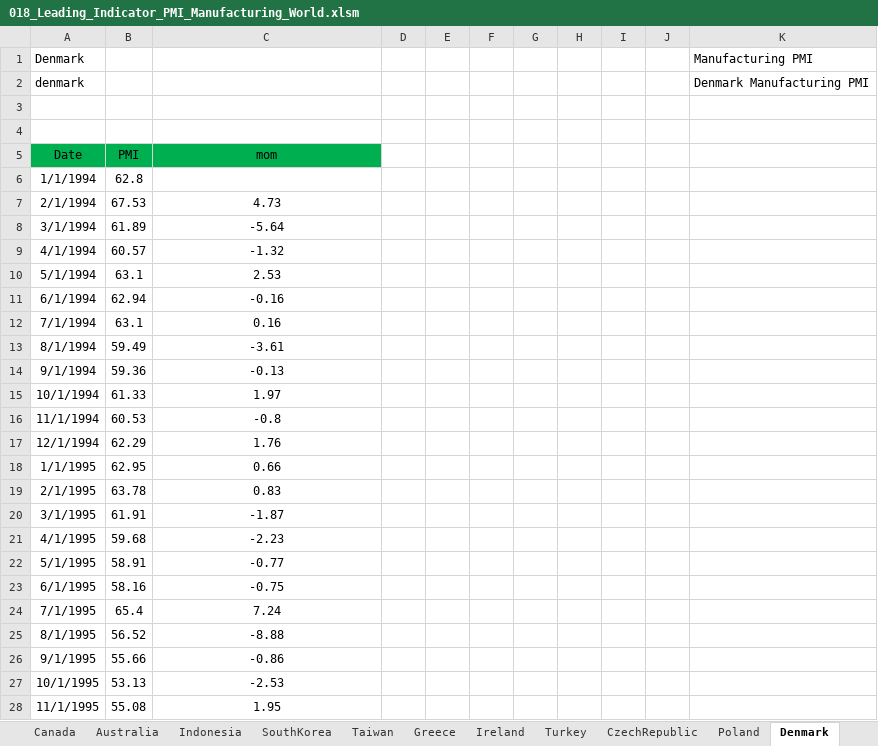
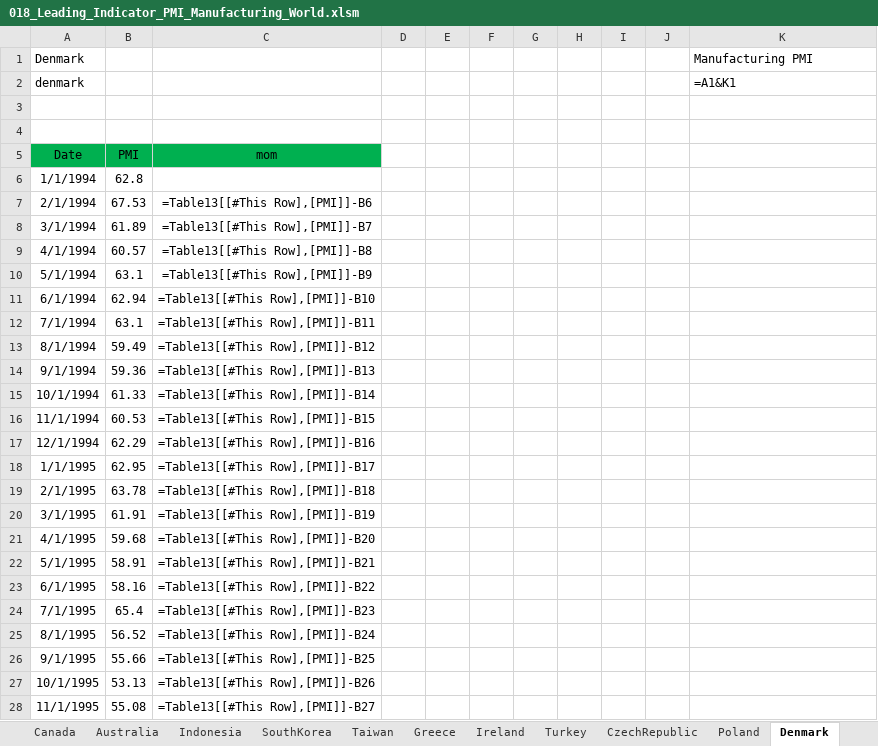
Before and after one commit to markjm5/portfoliomanagement, an Excel workbook: trading_excel_files/03_Leading_Indicators/018_Leading_Indicator_PMI_Manufacturing_World.xlsm, sheet Denmark, drawn as a sheet; only a part is shown; values as stored, in another font and other column widths than the file's, no borders; formulas without a stored value are shown as written; charts and pictures and conditional formats and table styles not drawn; the diff covers the shown part only; the diff names each change by its address in the sheet, - before the commit and + after, or states it on an @@ line.

```diff
--- a/trading_excel_files/03_Leading_Indicators/018_Leading_Indicator_PMI_Manufacturing_World.xlsm (sheet Denmark)
+++ b/trading_excel_files/03_Leading_Indicators/018_Leading_Indicator_PMI_Manufacturing_World.xlsm (sheet Denmark)
-K2 (Manufacturing PMI): Denmark Manufacturing PMI
+K2 (Manufacturing PMI): =A1&K1
-C7: 4.73
+C7: =Table13[[#This Row],[PMI]]-B6
-C8: -5.64
+C8: =Table13[[#This Row],[PMI]]-B7
-C9: -1.32
+C9: =Table13[[#This Row],[PMI]]-B8
-C10: 2.53
+C10: =Table13[[#This Row],[PMI]]-B9
-C11: -0.16
+C11: =Table13[[#This Row],[PMI]]-B10
-C12: 0.16
+C12: =Table13[[#This Row],[PMI]]-B11
-C13: -3.61
+C13: =Table13[[#This Row],[PMI]]-B12
-C14: -0.13
+C14: =Table13[[#This Row],[PMI]]-B13
-C15: 1.97
+C15: =Table13[[#This Row],[PMI]]-B14
-C16: -0.8
+C16: =Table13[[#This Row],[PMI]]-B15
-C17: 1.76
+C17: =Table13[[#This Row],[PMI]]-B16
-C18: 0.66
+C18: =Table13[[#This Row],[PMI]]-B17
-C19: 0.83
+C19: =Table13[[#This Row],[PMI]]-B18
-C20: -1.87
+C20: =Table13[[#This Row],[PMI]]-B19
-C21: -2.23
+C21: =Table13[[#This Row],[PMI]]-B20
-C22: -0.77
+C22: =Table13[[#This Row],[PMI]]-B21
-C23: -0.75
+C23: =Table13[[#This Row],[PMI]]-B22
-C24: 7.24
+C24: =Table13[[#This Row],[PMI]]-B23
-C25: -8.88
+C25: =Table13[[#This Row],[PMI]]-B24
-C26: -0.86
+C26: =Table13[[#This Row],[PMI]]-B25
-C27: -2.53
+C27: =Table13[[#This Row],[PMI]]-B26
-C28: 1.95
+C28: =Table13[[#This Row],[PMI]]-B27
```
Also changed, not shown: 313 edited cells elsewhere in this sheet, sheet Summary, sheet UK, sheet Euro Area, sheet China, sheet Global, sheet South Africa, 26 more sheets, hidden cells, charts or pictures, 1 other file.
